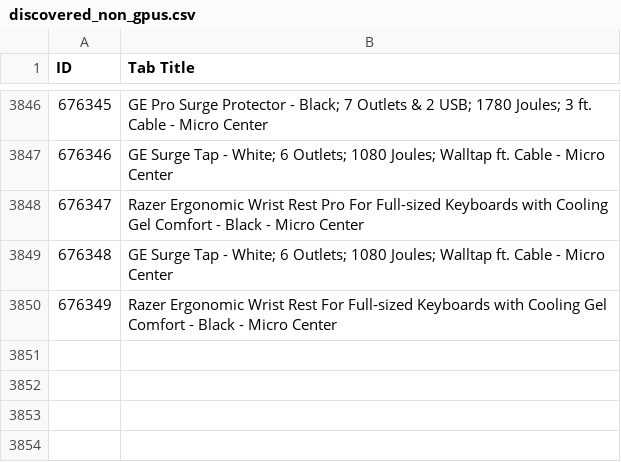
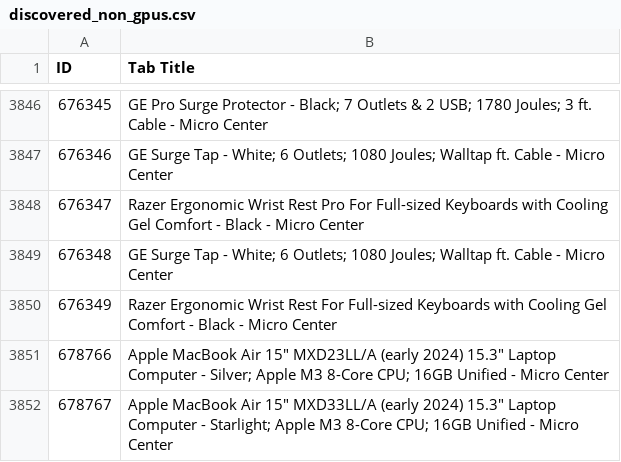
Before and after one commit to rkozyak/Microcenter-GPU-Scrapper, a CSV file: discovered_non_gpus.csv, drawn as a sheet; only a part is shown, gaps mark what is left out; the diff names each change by its address in the sheet, - before the commit and + after, or states it on an @@ line.

```diff
--- a/discovered_non_gpus.csv
+++ b/discovered_non_gpus.csv
+row 3851: 678766 | Apple MacBook Air 15" MXD23LL/A (early 2024) 15.3" Laptop Computer - Silver; Apple M3 8-Core CPU; 16GB Unified - Micro Center
+row 3852: 678767 | Apple MacBook Air 15" MXD33LL/A (early 2024) 15.3" Laptop Computer - Starlight; Apple M3 8-Core CPU; 16GB Unified - Micro Center
```
Also changed, not shown: 404_errors.csv, discovered_gpus.csv, 1 other file.
